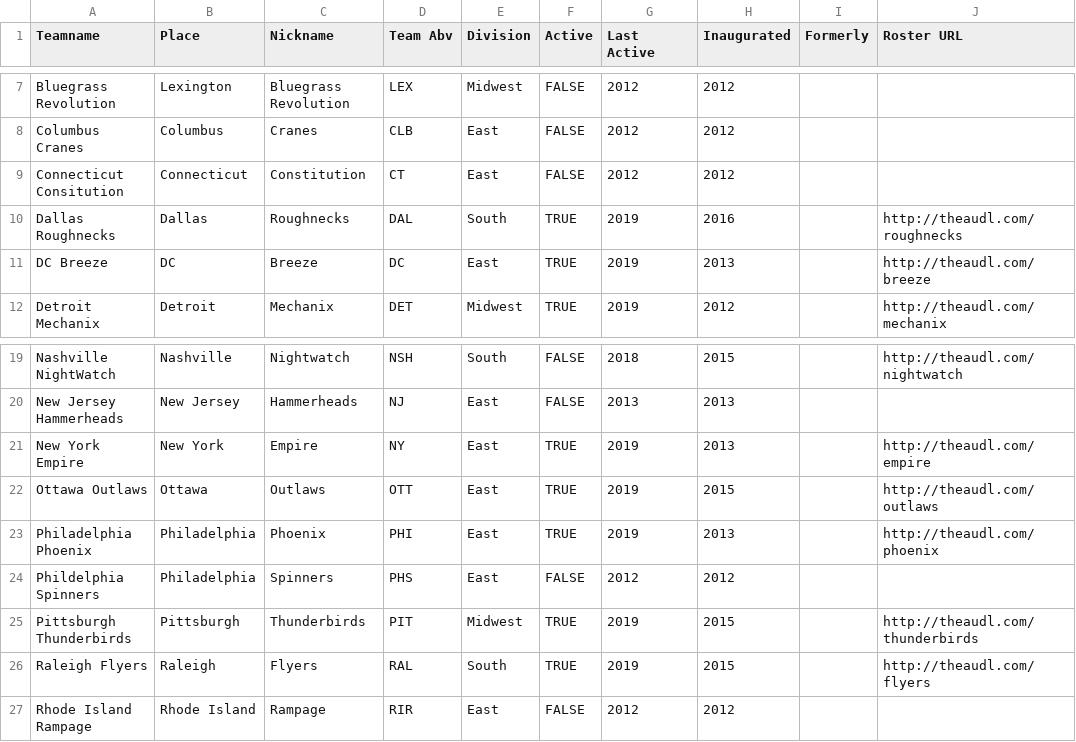
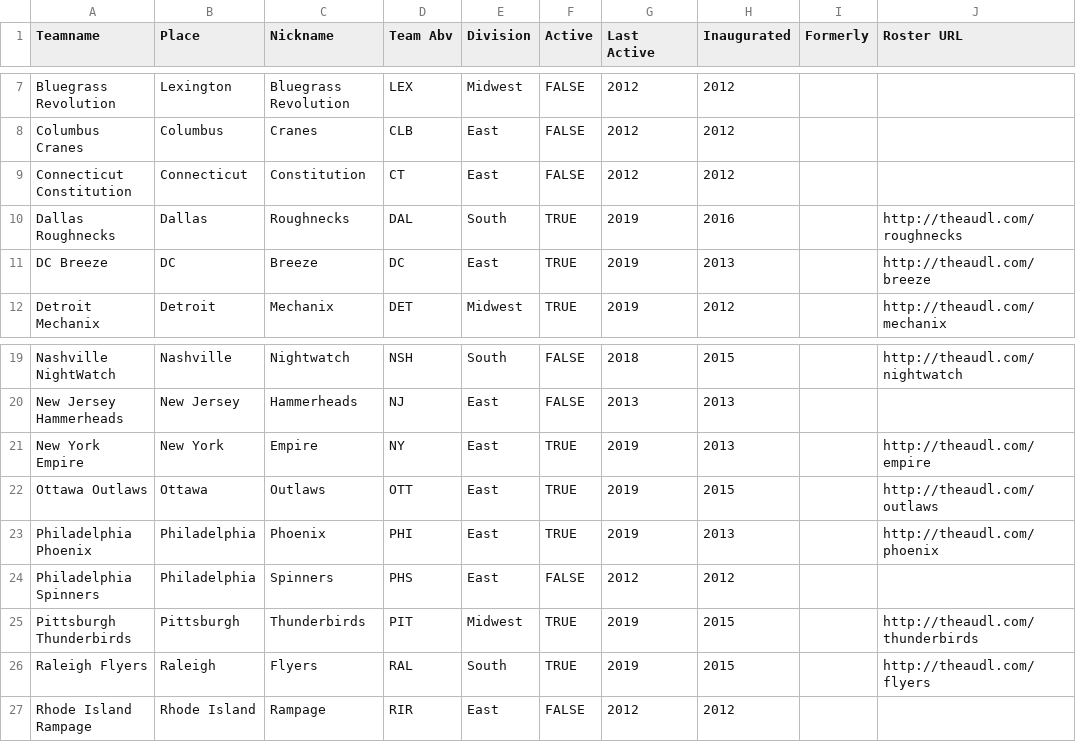
Before and after one commit to dfiorino/ultianalyticspull, a CSV file: data/supplemental/teams.csv, drawn as a sheet; only a part is shown, gaps mark what is left out.

Commit message:
Typos in abbreviations

```diff
--- a/data/supplemental/teams.csv
+++ b/data/supplemental/teams.csv
@@ -8,3 +8,3 @@ Bluegrass Revolution,Lexington,Bluegrass Revolution,LEX,Midwest,FALSE,2012,2012,
 Columbus Cranes,Columbus,Cranes,CLB,East,FALSE,2012,2012,,
-Connecticut Consitution,Connecticut,Constitution,CT,East,FALSE,2012,2012,,
+Connecticut Constitution,Connecticut,Constitution,CT,East,FALSE,2012,2012,,
 Dallas Roughnecks,Dallas,Roughnecks,DAL,South,TRUE,2019,2016,,http://theaudl.com/roughnecks
@@ -23,3 +23,3 @@ Ottawa Outlaws,Ottawa,Outlaws,OTT,East,TRUE,2019,2015,,http://theaudl.com/outlaw
 Philadelphia Phoenix,Philadelphia,Phoenix,PHI,East,TRUE,2019,2013,,http://theaudl.com/phoenix
-Phildelphia Spinners,Philadelphia,Spinners,PHS,East,FALSE,2012,2012,,
+Philadelphia Spinners,Philadelphia,Spinners,PHS,East,FALSE,2012,2012,,
 Pittsburgh Thunderbirds,Pittsburgh,Thunderbirds,PIT,Midwest,TRUE,2019,2015,,http://theaudl.com/thunderbirds
```
Also changed, not shown: 3 other files.
